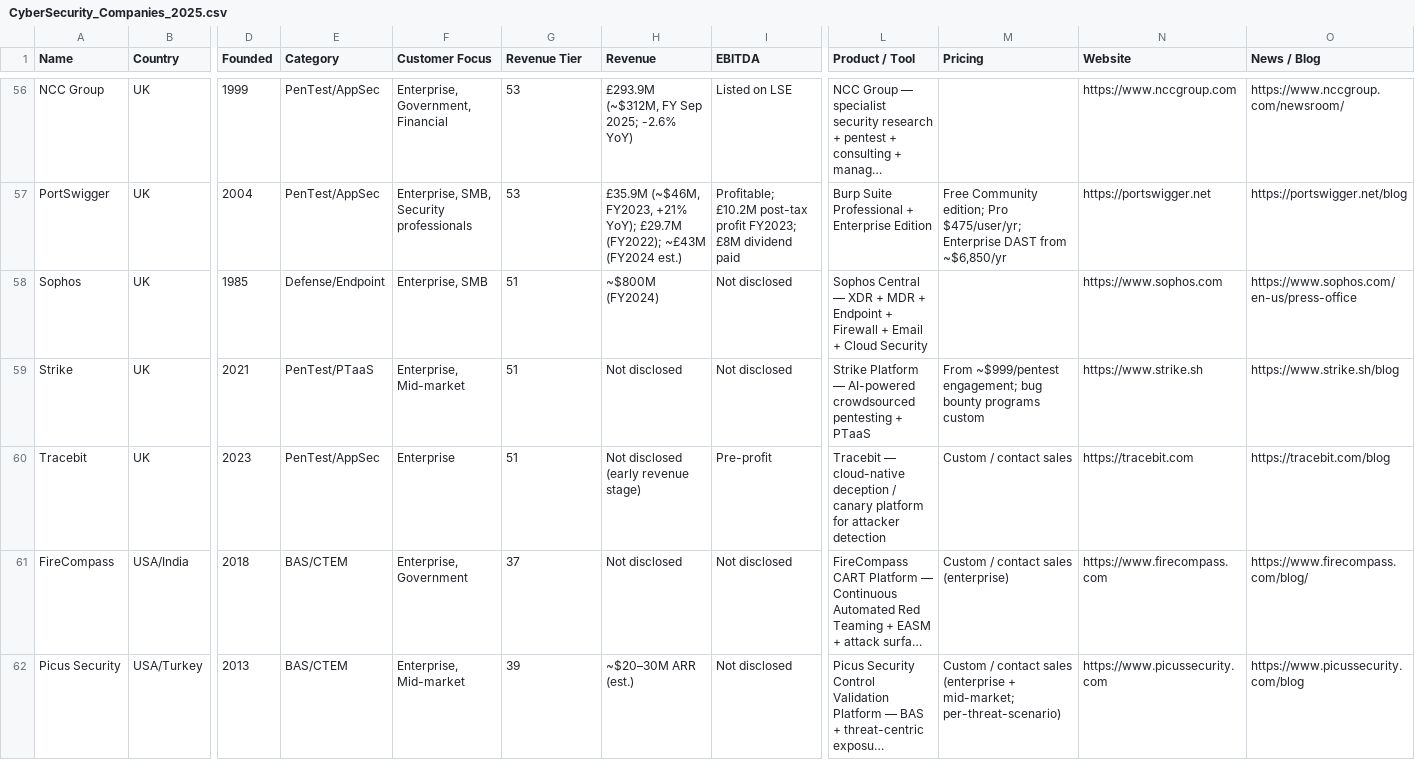
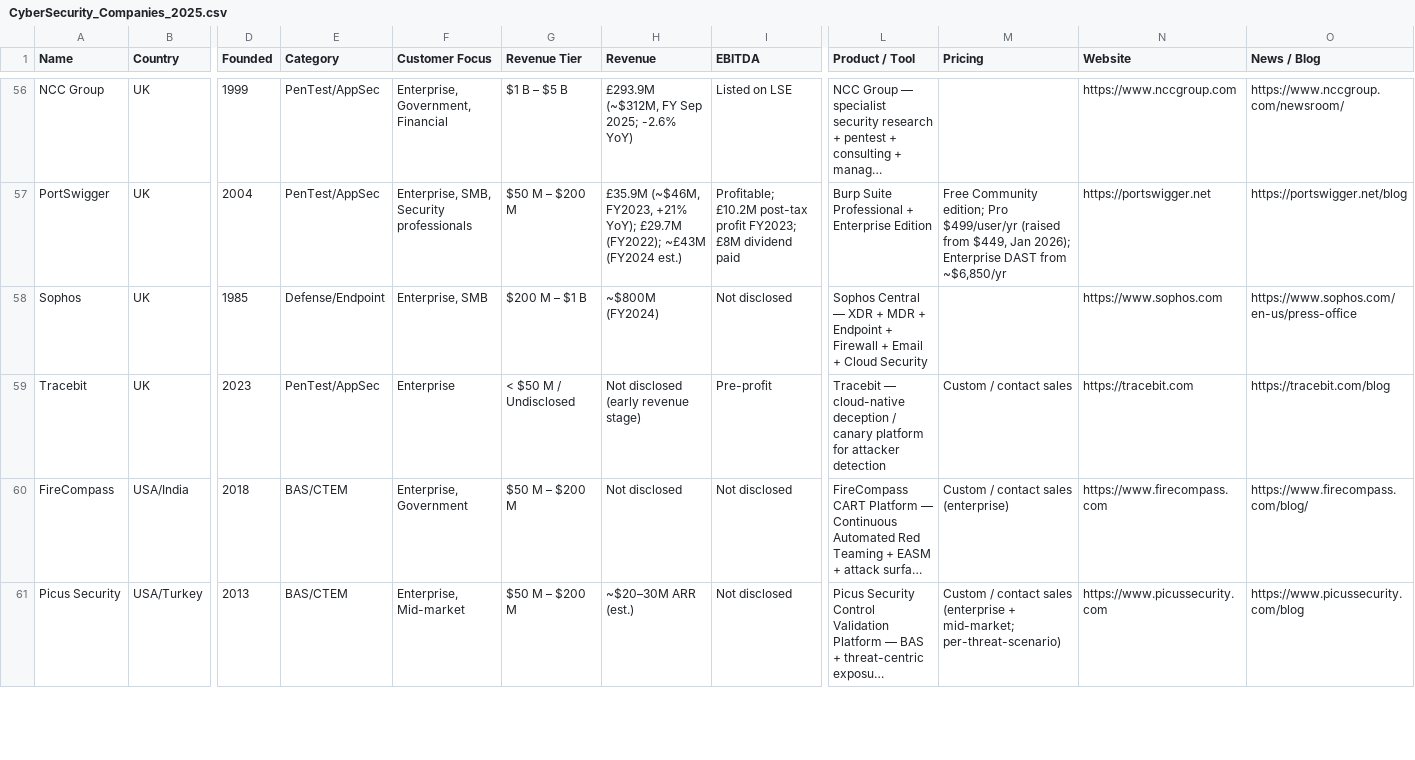
Before and after one commit to Velgard-SK/Analyses, a CSV file: Competitors_Radar/data/CyberSecurity_Companies_2025.csv, drawn as a sheet; only a part is shown, gaps mark what is left out; long unchanged cells end in …; removed rows and columns are numbered as before the commit, all else as after; rows hold the shown columns only; the diff covers the shown part only; the diff names each change by its address in the sheet, - before the commit and + after, or states it on an @@ line.

```diff
--- a/Competitors_Radar/data/CyberSecurity_Companies_2025.csv
+++ b/Competitors_Radar/data/CyberSecurity_Companies_2025.csv
-G56 (Revenue Tier): 53
+G56 (Revenue Tier): $1 B – $5 B
-G57 (Revenue Tier): 53
+G57 (Revenue Tier): $50 M – $200 M
-M57 (Pricing): …edition; Pro $475/user/yr; Enterprise DAST…
+M57 (Pricing): …edition; Pro $499/user/yr (raised from $449, Jan 2026); Enterprise DAST…
-G58 (Revenue Tier): 51
+G58 (Revenue Tier): $200 M – $1 B
-row 59: Strike | UK | 2021 | PenTest/PTaaS | Enterprise, Mid-market | 51 | Not disclosed | Not disclosed | Strike Platform — AI-powered crowdsourced pentesting + PTaaS | From ~$999/pentest engagement; bug bounty programs custom | https://www.strike.sh | https://www.strike.sh/blog
-G59 (Revenue Tier): 51
+G59 (Revenue Tier): < $50 M / Undisclosed
-G60 (Revenue Tier): 37
+G60 (Revenue Tier): $50 M – $200 M
-G61 (Revenue Tier): 39
+G61 (Revenue Tier): $50 M – $200 M
```
Also changed, not shown: 1 added row and 82 edited cells elsewhere in this file, 5 other files.
